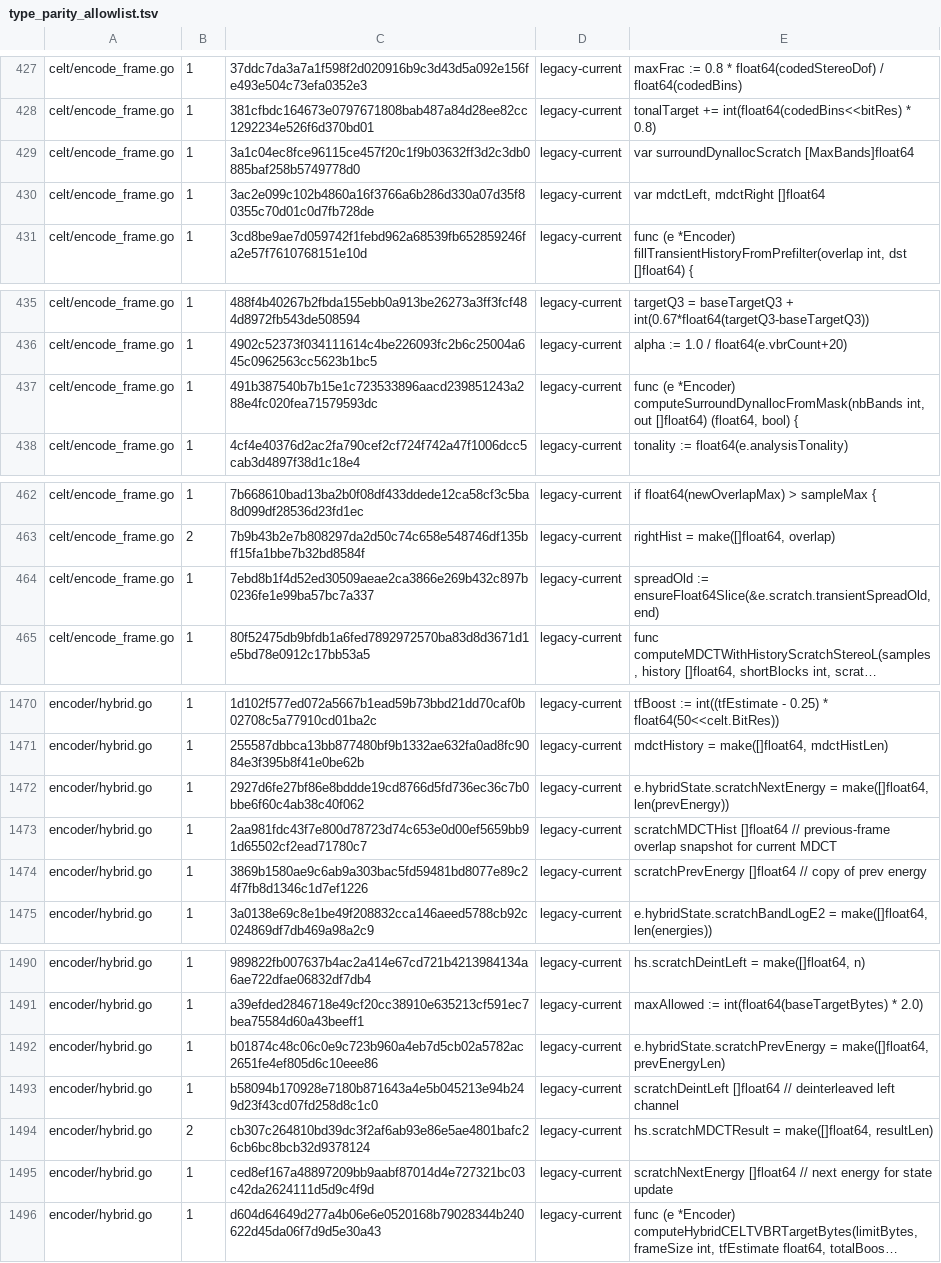
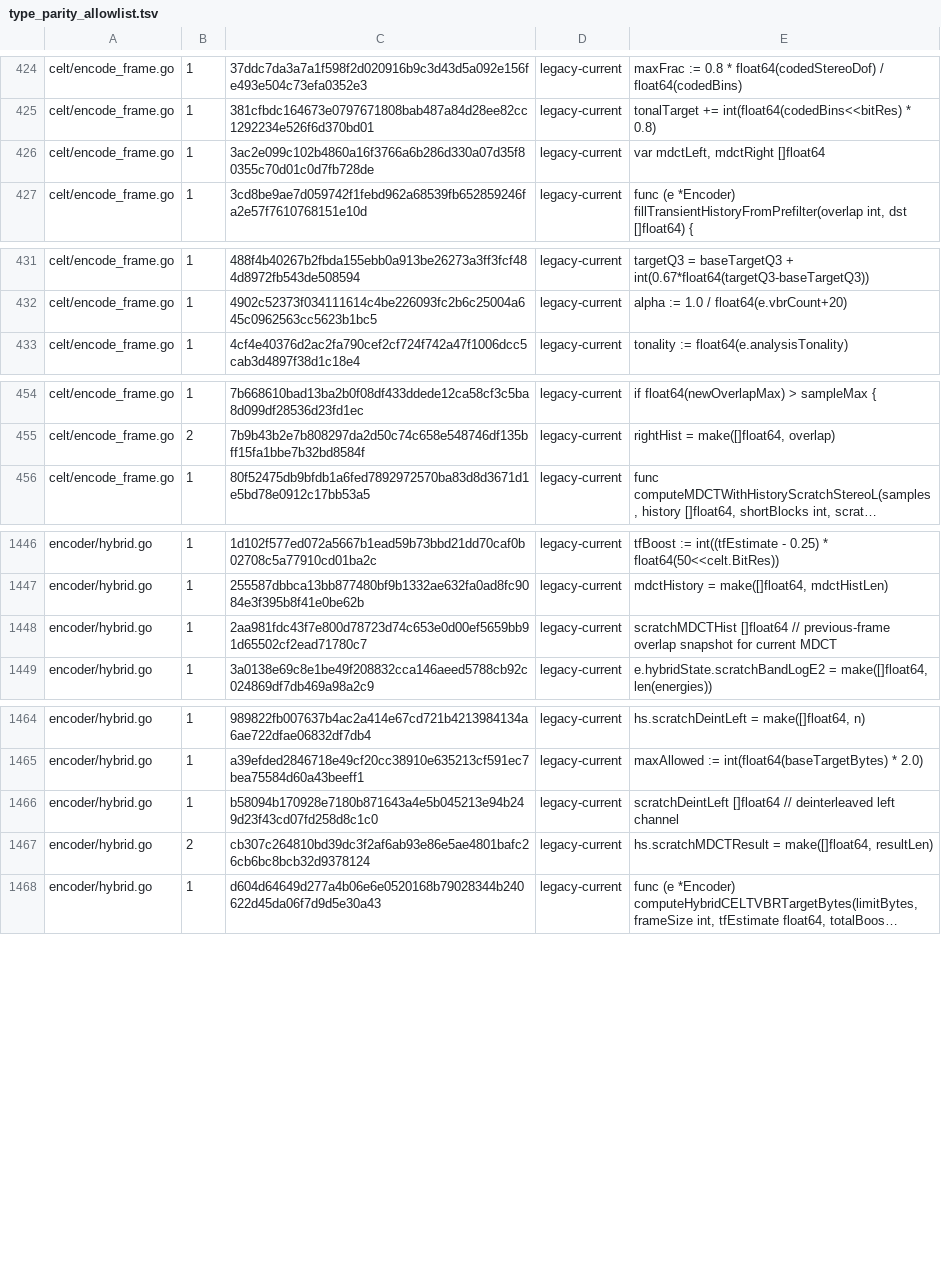
Before and after one commit to thesyncim/gopus, a TSV file: tools/type_parity_allowlist.tsv, drawn as a sheet; only a part is shown, gaps mark what is left out; long unchanged cells end in …; removed rows and columns are numbered as before the commit, all else as after; the diff covers the shown part only; the diff names each change by its address in the sheet, - before the commit and + after, or states it on an @@ line.

Commit message:
Keep CELT old energy scratch float-width

```diff
--- a/tools/type_parity_allowlist.tsv
+++ b/tools/type_parity_allowlist.tsv
-row 429: celt/encode_frame.go | 1 | 3a1c04ec8fce96115ce457f20c1f9b03632ff3d2c3db0885baf258b5749778d0 | legacy-current | var surroundDynallocScratch [MaxBands]float64
-row 437: celt/encode_frame.go | 1 | 491b387540b7b15e1c723533896aacd239851243a288e4fc020fea71579593dc | legacy-current | func (e *Encoder) computeSurroundDynallocFromMask(nbBands int, out []float64) (float64, bool) {
-row 464: celt/encode_frame.go | 1 | 7ebd8b1f4d52ed30509aeae2ca3866e269b432c897b0236fe1e99ba57bc7a337 | legacy-current | spreadOld := ensureFloat64Slice(&e.scratch.transientSpreadOld, end)
-row 1472: encoder/hybrid.go | 1 | 2927d6fe27bf86e8bddde19cd8766d5fd736ec36c7b0bbe6f60c4ab38c40f062 | legacy-current | e.hybridState.scratchNextEnergy = make([]float64, len(prevEnergy))
-row 1474: encoder/hybrid.go | 1 | 3869b1580ae9c6ab9a303bac5fd59481bd8077e89c24f7fb8d1346c1d7ef1226 | legacy-current | scratchPrevEnergy []float64 // copy of prev energy
-row 1492: encoder/hybrid.go | 1 | b01874c48c06c0e9c723b960a4eb7d5cb02a5782ac2651fe4ef805d6c10eee86 | legacy-current | e.hybridState.scratchPrevEnergy = make([]float64, prevEnergyLen)
-row 1495: encoder/hybrid.go | 1 | ced8ef167a48897209bb9aabf87014d4e727321bc03c42da2624111d5d9c4f9d | legacy-current | scratchNextEnergy []float64 // next energy for state update
```
Also changed, not shown: 3 added rows, 24 removed rows and 4 edited cells elsewhere in this file, 12 other files.
